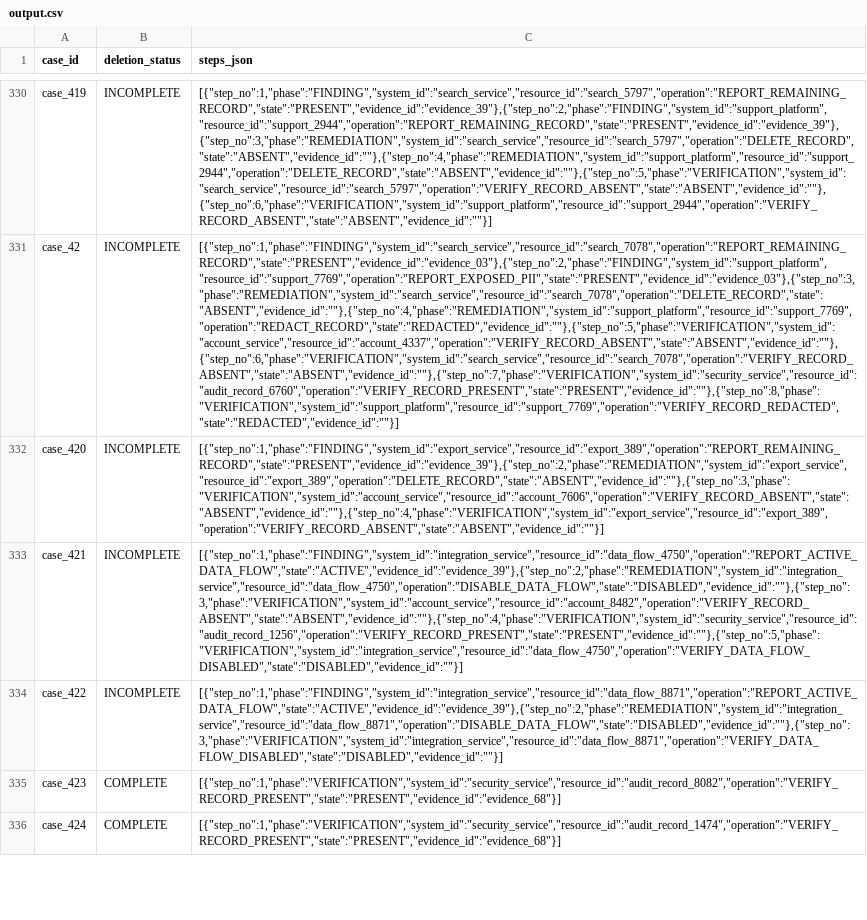
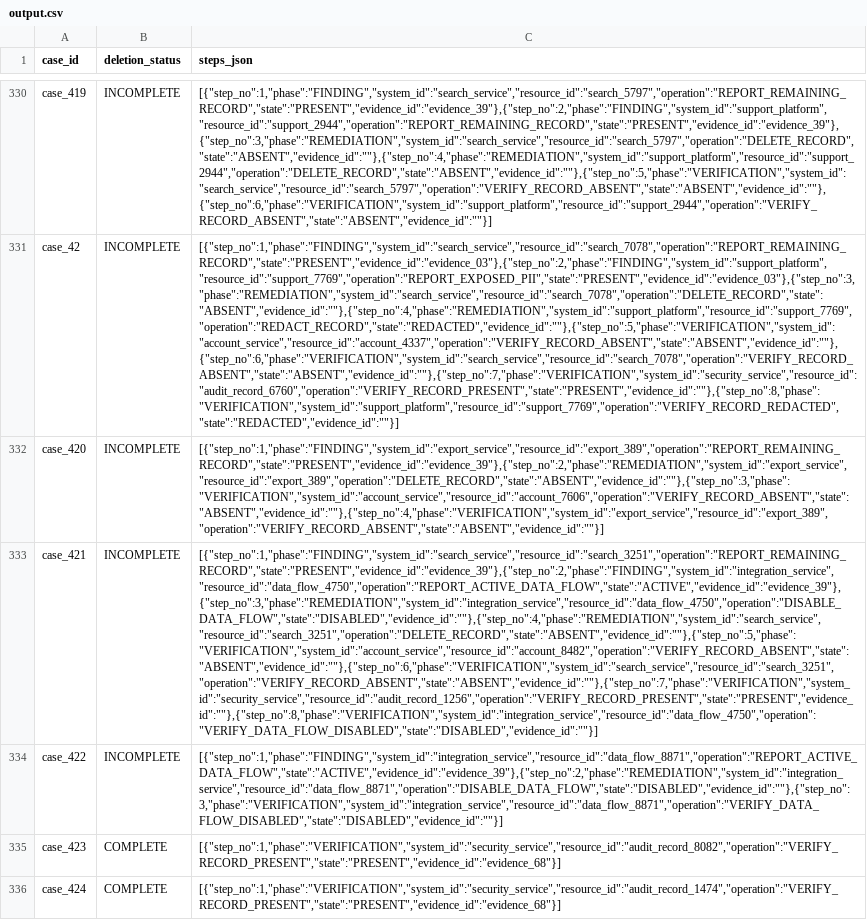
Before and after one commit to Kollishion/ghost-data-deletion-audit, a CSV file: output.csv, drawn as a sheet; only a part is shown, gaps mark what is left out; the diff names each change by its address in the sheet, - before the commit and + after, or states it on an @@ line.

Commit message:
policy mapping fixes, graph expansion, state audit

```diff
--- a/output.csv
+++ b/output.csv
-C333 (steps_json): [{"step_no":1,"phase":"FINDING","system_id":"integration_service","resource_id":"data_flow_4750","operation":"REPORT_ACTIVE_DATA_FLOW","state":"ACTIVE","evidence_id":"evidence_39"},{"step_no":2,"phase":"REMEDIATION","system_id":"integration_service","resource_id":"data_flow_4750","operation":"DISABLE_DATA_FLOW","state":"DISABLED","evidence_id":""},{"step_no":3,"phase":"VERIFICATION","system_id":"account_service","resource_id":"account_8482","operation":"VERIFY_RECORD_ABSENT","state":"ABSENT","evidence_id":""},{"step_no":4,"phase":"VERIFICATION","system_id":"security_service","resource_id":"audit_record_1256","operation":"VERIFY_RECORD_PRESENT","state":"PRESENT","evidence_id":""},{"step_no":5,"phase":"VERIFICATION","system_id":"integration_service","resource_id":"data_flow_4750","operation":"VERIFY_DATA_FLOW_DISABLED","state":"DISABLED","evidence_id":""}]
+C333 (steps_json): [{"step_no":1,"phase":"FINDING","system_id":"search_service","resource_id":"search_3251","operation":"REPORT_REMAINING_RECORD","state":"PRESENT","evidence_id":"evidence_39"},{"step_no":2,"phase":"FINDING","system_id":"integration_service","resource_id":"data_flow_4750","operation":"REPORT_ACTIVE_DATA_FLOW","state":"ACTIVE","evidence_id":"evidence_39"},{"step_no":3,"phase":"REMEDIATION","system_id":"integration_service","resource_id":"data_flow_4750","operation":"DISABLE_DATA_FLOW","state":"DISABLED","evidence_id":""},{"step_no":4,"phase":"REMEDIATION","system_id":"search_service","resource_id":"search_3251","operation":"DELETE_RECORD","state":"ABSENT","evidence_id":""},{"step_no":5,"phase":"VERIFICATION","system_id":"account_service","resource_id":"account_8482","operation":"VERIFY_RECORD_ABSENT","state":"ABSENT","evidence_id":""},{"step_no":6,"phase":"VERIFICATION","system_id":"search_service","resource_id":"search_3251","operation":"VERIFY_RECORD_ABSENT","state":"ABSENT","evidence_id":""},{"step_no":7,"phase":"VERIFICATION","system_id":"security_service","resource_id":"audit_record_1256","operation":"VERIFY_RECORD_PRESENT","state":"PRESENT","evidence_id":""},{"step_no":8,"phase":"VERIFICATION","system_id":"integration_service","resource_id":"data_flow_4750","operation":"VERIFY_DATA_FLOW_DISABLED","state":"DISABLED","evidence_id":""}]
```
Also changed, not shown: 5 other files.
